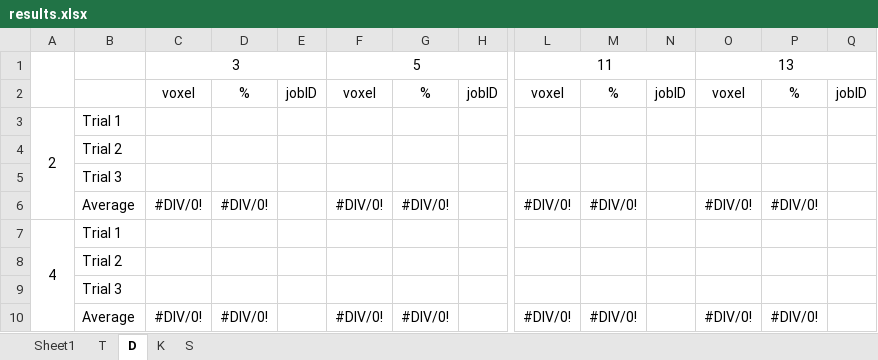
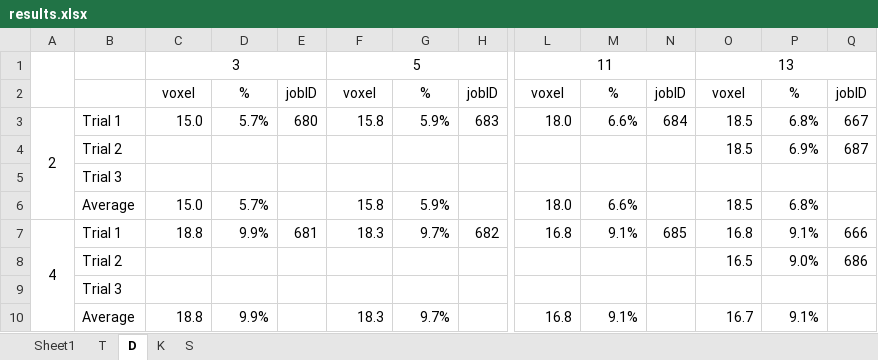
Before and after one commit to ckguo/Sherwood-ckguo, an Excel workbook: results.xlsx, sheet D, drawn as a sheet; only a part is shown, gaps mark what is left out; values as stored, in another font and other column widths than the file's, no borders; removed rows and columns are numbered as before the commit, all else as after; rows hold the shown columns only; the diff names each change by its address in the sheet, - before the commit and + after, or states it on an @@ line.

```diff
--- a/results.xlsx (sheet D)
+++ b/results.xlsx (sheet D)
-row 3: 2 | Trial 1
-row 4:  | Trial 2
+row 3: 2 | Trial 1 | 15.0 | 5.7% | 680 | 15.8 | 5.9% | 683 | 18.0 | 6.6% | 684 | 18.5 | 6.8% | 667
+row 4:  | Trial 2 |  |  |  |  |  |  |  |  |  | 18.5 | 6.9% | 687
-row 6:  | Average | #DIV/0! | #DIV/0! |  | #DIV/0! | #DIV/0! |  | #DIV/0! | #DIV/0! |  | #DIV/0! | #DIV/0!
-row 7: 4 | Trial 1
-row 8:  | Trial 2
+row 6:  | Average | 15.0 | 5.7% |  | 15.8 | 5.9% |  | 18.0 | 6.6% |  | 18.5 | 6.8%
+row 7: 4 | Trial 1 | 18.8 | 9.9% | 681 | 18.3 | 9.7% | 682 | 16.8 | 9.1% | 685 | 16.8 | 9.1% | 666
+row 8:  | Trial 2 |  |  |  |  |  |  |  |  |  | 16.5 | 9.0% | 686
-row 10:  | Average | #DIV/0! | #DIV/0! |  | #DIV/0! | #DIV/0! |  | #DIV/0! | #DIV/0! |  | #DIV/0! | #DIV/0!
+row 10:  | Average | 18.8 | 9.9% |  | 18.3 | 9.7% |  | 16.8 | 9.1% |  | 16.7 | 9.1%
```
Also changed, not shown: sheet K, sheet S, 2 other files.
